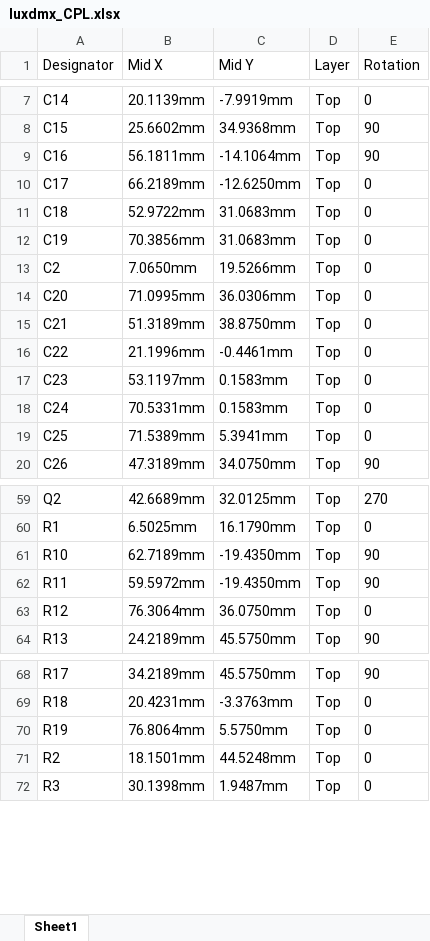
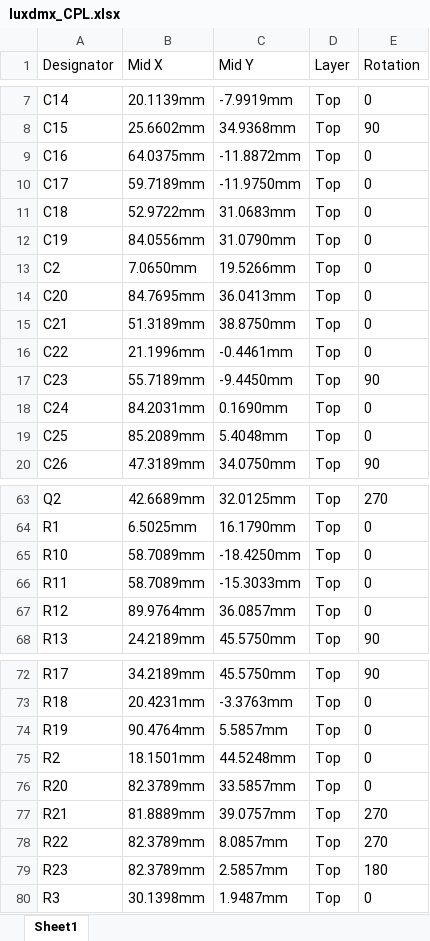
Before and after one commit to tombueng/LuxDMX, an Excel workbook: hardware/luxdmx_CPL.xlsx, sheet Sheet1, drawn as a sheet; only a part is shown, gaps mark what is left out; values as stored, in another font and other column widths than the file's, no borders; addresses are those after the commit; the diff covers the shown part only; the diff names each change by its address in the sheet, - before the commit and + after, or states it on an @@ line.

```diff
--- a/hardware/luxdmx_CPL.xlsx (sheet Sheet1)
+++ b/hardware/luxdmx_CPL.xlsx (sheet Sheet1)
-B9 (Mid X): 56.1811mm
+B9 (Mid X): 64.0375mm
-C9 (Mid Y): -14.1064mm
+C9 (Mid Y): -11.8872mm
-E9 (Rotation): 90
+E9 (Rotation): 0
-B10 (Mid X): 66.2189mm
+B10 (Mid X): 59.7189mm
-C10 (Mid Y): -12.6250mm
+C10 (Mid Y): -11.9750mm
-B12 (Mid X): 70.3856mm
+B12 (Mid X): 84.0556mm
-C12 (Mid Y): 31.0683mm
+C12 (Mid Y): 31.0790mm
-B14 (Mid X): 71.0995mm
+B14 (Mid X): 84.7695mm
-C14 (Mid Y): 36.0306mm
+C14 (Mid Y): 36.0413mm
-B17 (Mid X): 53.1197mm
+B17 (Mid X): 55.7189mm
-C17 (Mid Y): 0.1583mm
+C17 (Mid Y): -9.4450mm
-E17 (Rotation): 0
+E17 (Rotation): 90
-B18 (Mid X): 70.5331mm
+B18 (Mid X): 84.2031mm
-C18 (Mid Y): 0.1583mm
+C18 (Mid Y): 0.1690mm
-B19 (Mid X): 71.5389mm
+B19 (Mid X): 85.2089mm
-C19 (Mid Y): 5.3941mm
+C19 (Mid Y): 5.4048mm
-B65 (Mid X): 62.7189mm
+B65 (Mid X): 58.7089mm
-C65 (Mid Y): -19.4350mm
+C65 (Mid Y): -18.4250mm
-E65:E66 (Rotation): 90
+E65:E66 (Rotation): 0
-B66 (Mid X): 59.5972mm
+B66 (Mid X): 58.7089mm
-C66 (Mid Y): -19.4350mm
+C66 (Mid Y): -15.3033mm
-B67 (Mid X): 76.3064mm
+B67 (Mid X): 89.9764mm
-C67 (Mid Y): 36.0750mm
+C67 (Mid Y): 36.0857mm
-B74 (Mid X): 76.8064mm
+B74 (Mid X): 90.4764mm
-C74 (Mid Y): 5.5750mm
+C74 (Mid Y): 5.5857mm
+row 76: R20 | 82.3789mm | 33.5857mm | Top | 0
+row 77: R21 | 81.8889mm | 39.0757mm | Top | 270
+row 78: R22 | 82.3789mm | 8.0857mm | Top | 270
+row 79: R23 | 82.3789mm | 2.5857mm | Top | 180
```
Also changed, not shown: 4 added rows and 41 edited cells elsewhere in this sheet, hardware/luxdmx_BOM_jlcpcb.xlsx, 49 other files.
